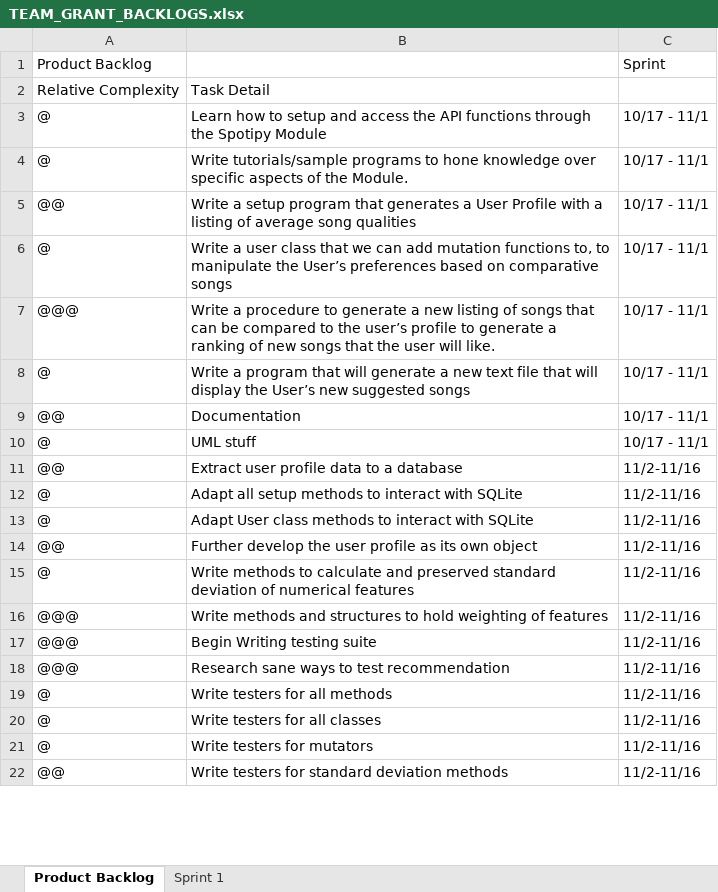
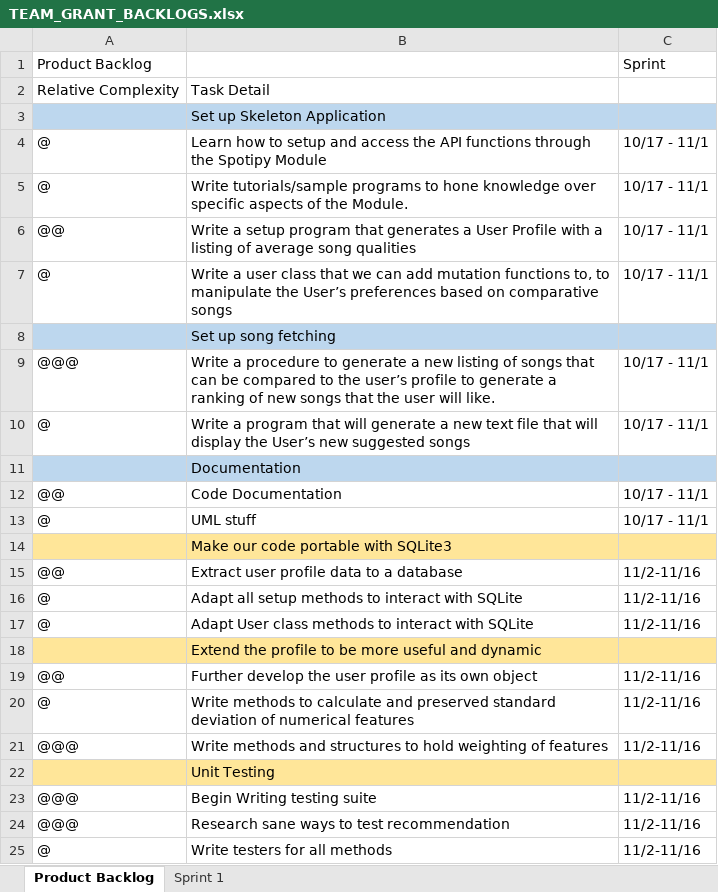
Before and after one commit to SLongofono/448_Project3, an Excel workbook: Documentation/TEAM_GRANT_BACKLOGS.xlsx, sheet Product Backlog, drawn as a sheet; only a part is shown; the shorter side is filled out with more unchanged rows; values as stored, in another font and other column widths than the file's, no borders; addresses are those after the commit; the diff covers the shown part only; the diff names each change by its address in the sheet, - before the commit and + after, or states it on an @@ line.

Commit message:
Document REKTUser

```diff
--- a/Documentation/TEAM_GRANT_BACKLOGS.xlsx (sheet Product Backlog)
+++ b/Documentation/TEAM_GRANT_BACKLOGS.xlsx (sheet Product Backlog)
+row 3:  | Set up Skeleton Application
+row 8:  | Set up song fetching
+row 11:  | Documentation
-B12: Documentation
+B12: Code Documentation
+row 14:  | Make our code portable with SQLite3
+row 18:  | Extend the profile to be more useful and dynamic
+row 22:  | Unit Testing
```
Also changed, not shown: 6 added rows and 2 edited cells elsewhere in this sheet, 1 other file.
